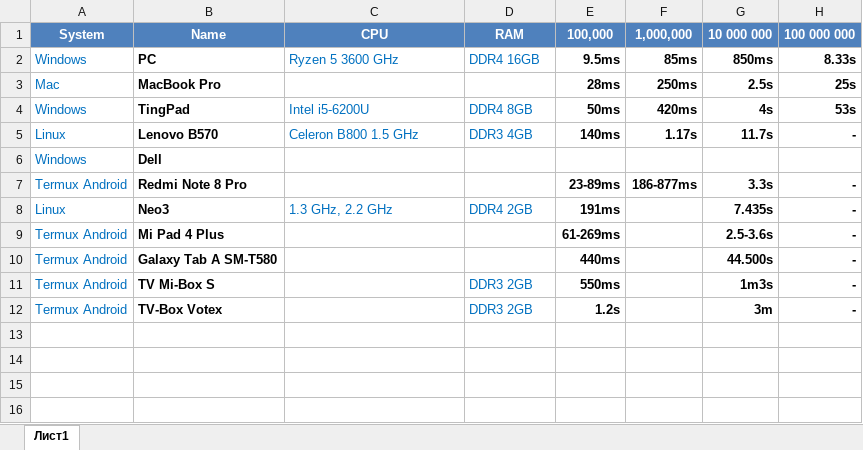
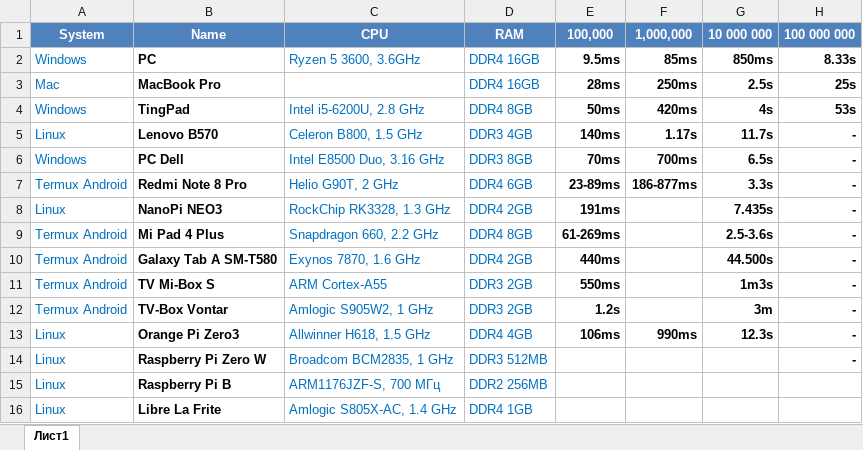
Before and after one commit to foxjony/sha256-benchmark, an Excel workbook: Golang SHA256 Benchmark CPU Test.xlsx, sheet Лист1, drawn as a sheet; values as stored, in another font and other column widths than the file's, no borders; removed rows and columns are numbered as before the commit, all else as after; the diff names each change by its address in the sheet, - before the commit and + after, or states it on an @@ line.

Commit message:
Add files via upload

```diff
--- a/Golang SHA256 Benchmark CPU Test.xlsx (sheet Лист1)
+++ b/Golang SHA256 Benchmark CPU Test.xlsx (sheet Лист1)
-C2: Ryzen 5 3600 GHz
+C2: Ryzen 5 3600, 3.6GHz
-D3: (empty)
+D3: DDR4 16GB
-C4: Intel i5-6200U
+C4: Intel i5-6200U, 2.8 GHz
-C5: Celeron B800 1.5 GHz
+C5: Celeron B800, 1.5 GHz
-row 6: Windows | Dell
+row 6: Windows | PC Dell | Intel E8500 Duo, 3.16 GHz | DDR3 8GB | 70ms | 700ms | 6.5s | -
-C7: (empty)
+C7: Helio G90T, 2 GHz
-D7: (empty)
+D7: DDR4 6GB
-B8: Neo3
+B8: NanoPi NEO3
-C8: 1.3 GHz, 2.2 GHz
+C8: RockChip RK3328, 1.3 GHz
-C9: (empty)
+C9: Snapdragon 660, 2.2 GHz
-D9: (empty)
+D9: DDR4 8GB
-C10: (empty)
+C10: Exynos 7870, 1.6 GHz
-D10: (empty)
+D10: DDR4 2GB
-C11: (empty)
+C11: ARM Cortex-A55
-B12: TV-Box Votex
+B12: TV-Box Vontar
-C12: (empty)
+C12: Amlogic S905W2, 1 GHz
+row 13: Linux | Orange Pi Zero3 | Allwinner H618, 1.5 GHz | DDR4 4GB | 106ms | 990ms | 12.3s | -
+row 14: Linux | Raspberry Pi Zero W | Broadcom BCM2835, 1 GHz | DDR3 512MB |  |  |  | -
+row 15: Linux | Raspberry Pi B | ARM1176JZF-S, 700 МГц | DDR2 256MB
+row 16: Linux | Libre La Frite | Amlogic S805X-AC, 1.4 GHz | DDR4 1GB
```
